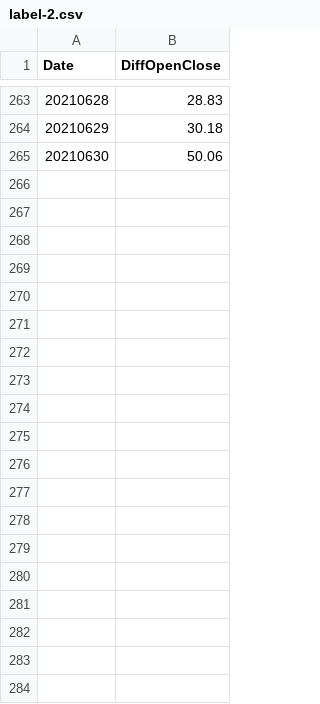
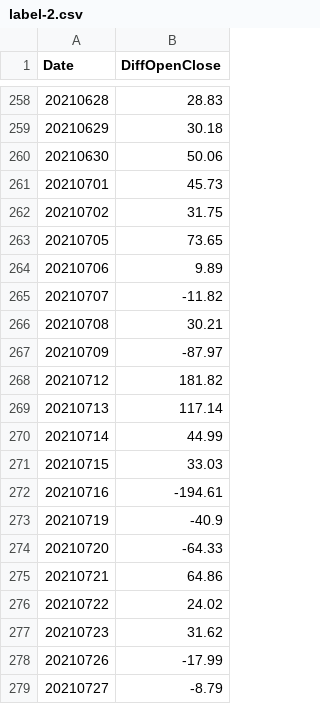
Before and after one commit to TonyTTTTT/TW-Finance-Analysis, a CSV file: anlyze-by-foreign-capital/data/label-2.csv, drawn as a sheet; only a part is shown, gaps mark what is left out; the diff covers the shown part only.

```diff
--- a/anlyze-by-foreign-capital/data/label-2.csv
+++ b/anlyze-by-foreign-capital/data/label-2.csv
@@ -265 +260,20 @@ Date,DiffOpenClose
 20210630,50.06
+20210701,45.73
+20210702,31.75
+20210705,73.65
+20210706,9.89
+20210707,-11.82
+20210708,30.21
+20210709,-87.97
+20210712,181.82
+20210713,117.14
+20210714,44.99
+20210715,33.03
+20210716,-194.61
+20210719,-40.9
+20210720,-64.33
+20210721,64.86
+20210722,24.02
+20210723,31.62
+20210726,-17.99
+20210727,-8.79
```
Also changed, not shown: 27 added rows and 5 removed rows elsewhere in this file, anlyze-by-foreign-capital/data/Foreign-Fund.csv, anlyze-by-foreign-capital/data/TAIEX.csv, 8 other files.
